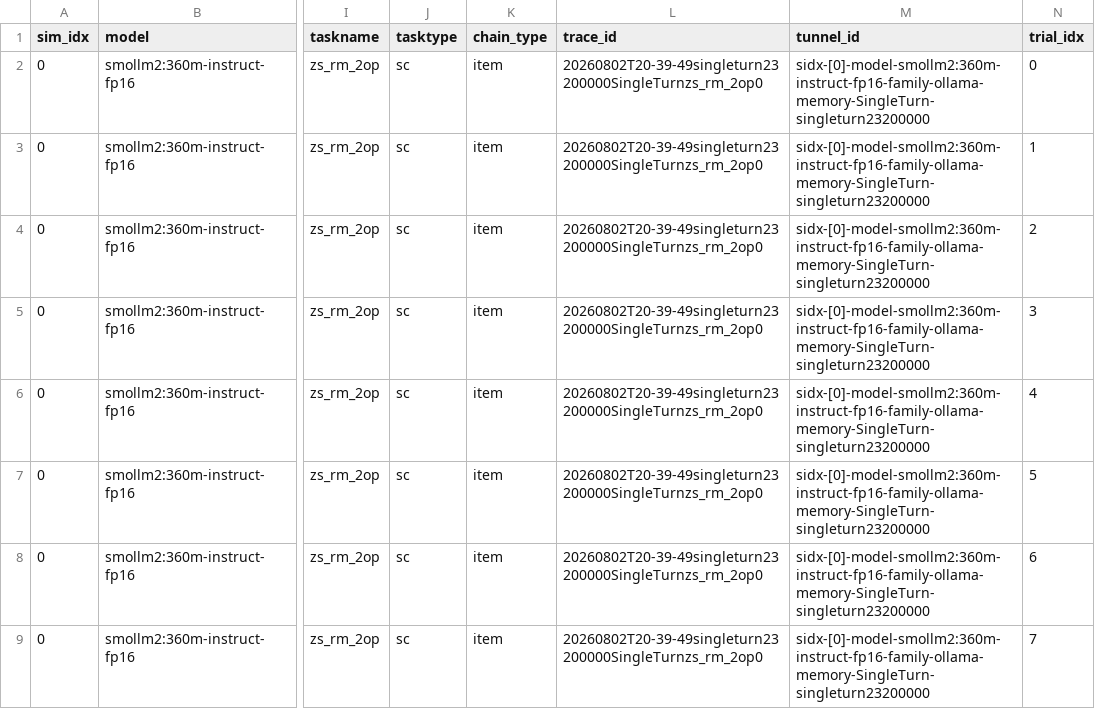
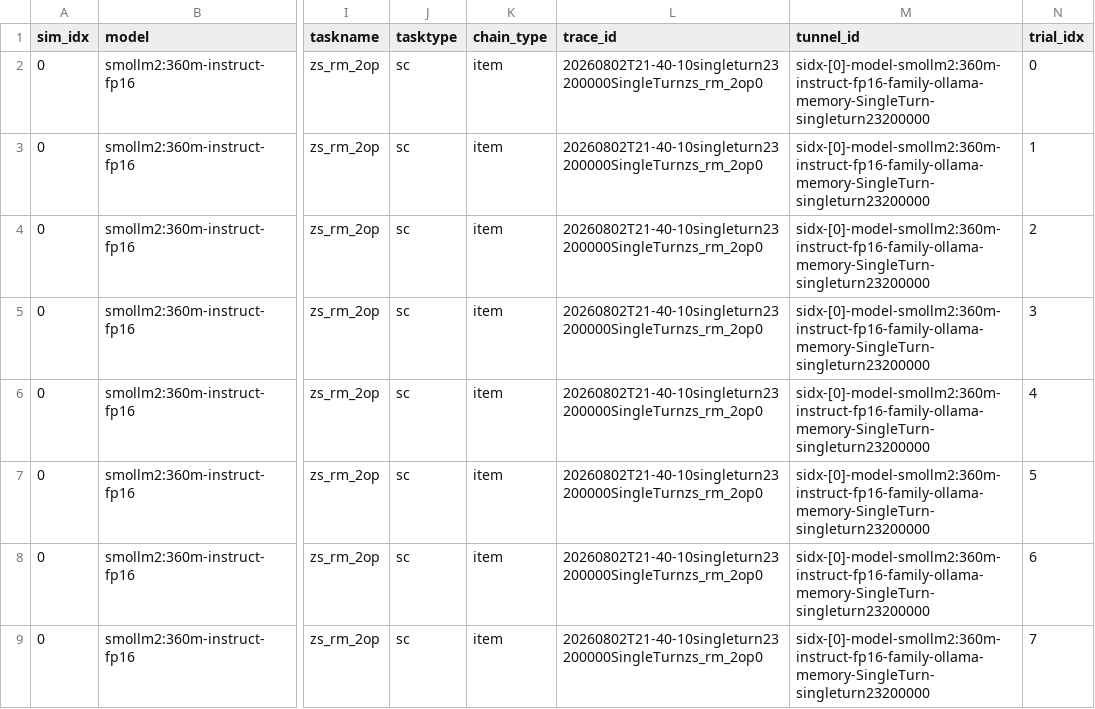
Before and after one commit to saurabhr/psychscanner, a CSV file: examples/_rm_tutorial_runs/csv/rm_singleturn.csv, drawn as a sheet; only a part is shown, gaps mark what is left out; the diff names each change by its address in the sheet, - before the commit and + after, or states it on an @@ line.

```diff
--- a/examples/_rm_tutorial_runs/csv/rm_singleturn.csv
+++ b/examples/_rm_tutorial_runs/csv/rm_singleturn.csv
-L2:L9 (trace_id): 20260802T20-39-49singleturn23200000SingleTurnzs_rm_2op0
+L2:L9 (trace_id): 20260802T21-40-10singleturn23200000SingleTurnzs_rm_2op0
```
Also changed, not shown: examples/_rm_tutorial_runs/csv/rm_combined.csv, examples/_rm_tutorial_runs/csv/rm_convo.csv, 26 other files.
